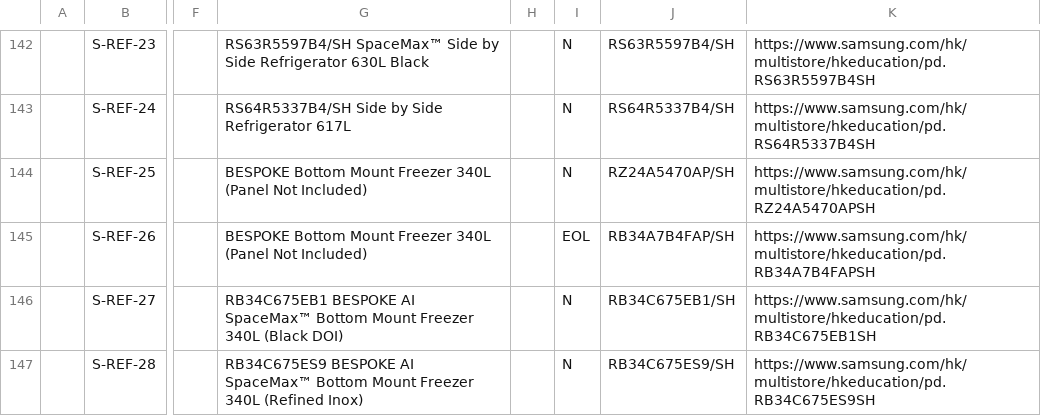
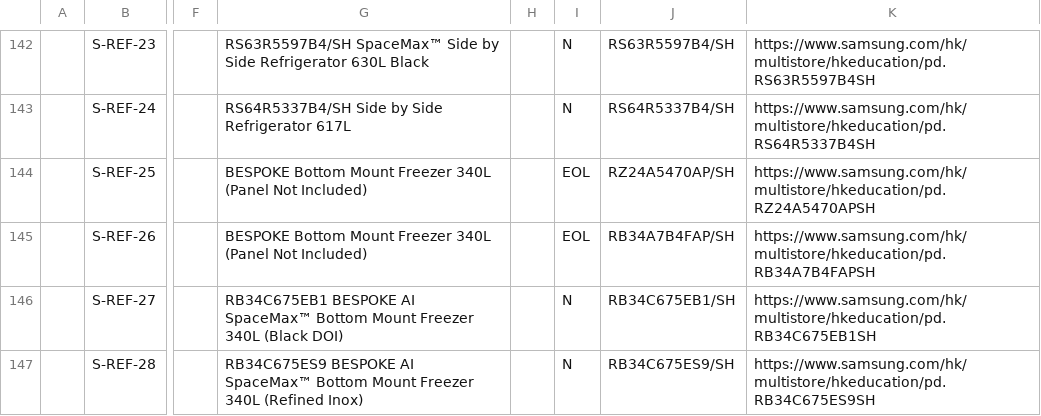
Before and after one commit to raymondwoocheil/CheilSEHKQA, a CSV file: datasources/TestCaseCESPP.csv, drawn as a sheet; only a part is shown, gaps mark what is left out; the diff covers the shown part only; the diff names each change by its address in the sheet, - before the commit and + after, or states it on an @@ line.

```diff
--- a/datasources/TestCaseCESPP.csv
+++ b/datasources/TestCaseCESPP.csv
-I144: N
+I144: EOL
```
Also changed, not shown: 7 edited cells elsewhere in this file, datasources/TestCaseCE.csv, datasources/TestCaseCEEPP.csv, 3 other files.
